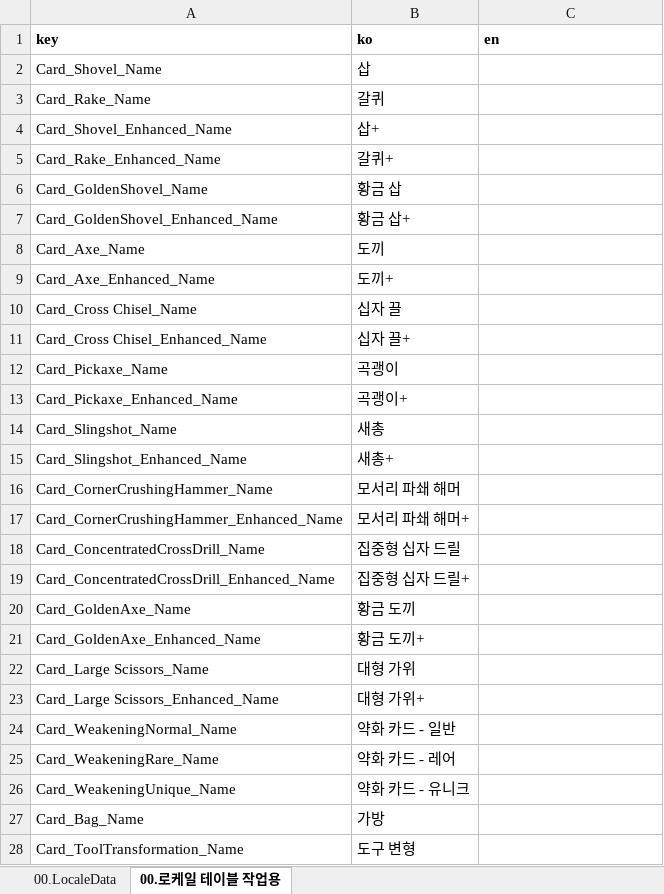
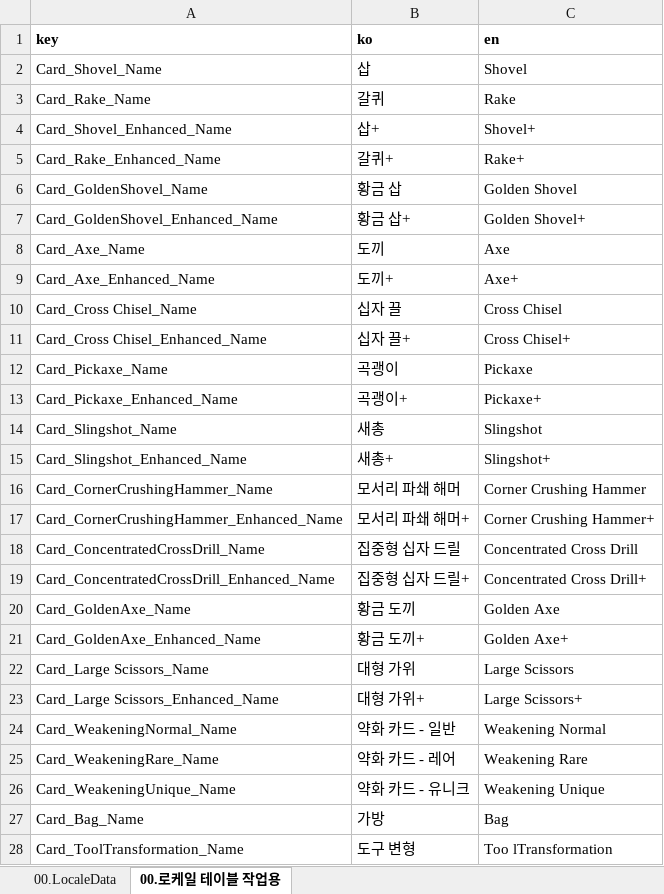
Before and after one commit to kauthor/FluffyDisdog, an Excel workbook: Plan/Table/0.로케일 테이블.xlsm, sheet 00.로케일 테이블 작업용, drawn as a sheet; only a part is shown; values as stored, in another font and other column widths than the file's, no borders; the diff covers the shown part only; the diff names each change by its address in the sheet, - before the commit and + after, or states it on an @@ line.

```diff
--- a/Plan/Table/0.로케일 테이블.xlsm (sheet 00.로케일 테이블 작업용)
+++ b/Plan/Table/0.로케일 테이블.xlsm (sheet 00.로케일 테이블 작업용)
-C2 (en): (empty)
+C2 (en): Shovel
-C3 (en): (empty)
+C3 (en): Rake
-C4 (en): (empty)
+C4 (en): Shovel+
-C5 (en): (empty)
+C5 (en): Rake+
-C6 (en): (empty)
+C6 (en): Golden Shovel
-C7 (en): (empty)
+C7 (en): Golden Shovel+
-C8 (en): (empty)
+C8 (en): Axe
-C9 (en): (empty)
+C9 (en): Axe+
-C10 (en): (empty)
+C10 (en): Cross Chisel
-C11 (en): (empty)
+C11 (en): Cross Chisel+
-C12 (en): (empty)
+C12 (en): Pickaxe
-C13 (en): (empty)
+C13 (en): Pickaxe+
-C14 (en): (empty)
+C14 (en): Slingshot
-C15 (en): (empty)
+C15 (en): Slingshot+
-C16 (en): (empty)
+C16 (en): Corner Crushing Hammer
-C17 (en): (empty)
+C17 (en): Corner Crushing Hammer+
-C18 (en): (empty)
+C18 (en): Concentrated Cross Drill
-C19 (en): (empty)
+C19 (en): Concentrated Cross Drill+
-C20 (en): (empty)
+C20 (en): Golden Axe
-C21 (en): (empty)
+C21 (en): Golden Axe+
-C22 (en): (empty)
+C22 (en): Large Scissors
-C23 (en): (empty)
+C23 (en): Large Scissors+
-C24 (en): (empty)
+C24 (en): Weakening Normal
-C25 (en): (empty)
+C25 (en): Weakening Rare
-C26 (en): (empty)
+C26 (en): Weakening Unique
-C27 (en): (empty)
+C27 (en): Bag
-C28 (en): (empty)
+C28 (en): Too lTransformation
```
Also changed, not shown: 335 edited cells elsewhere in this sheet, sheet 00.LocaleData, 1 other file.
